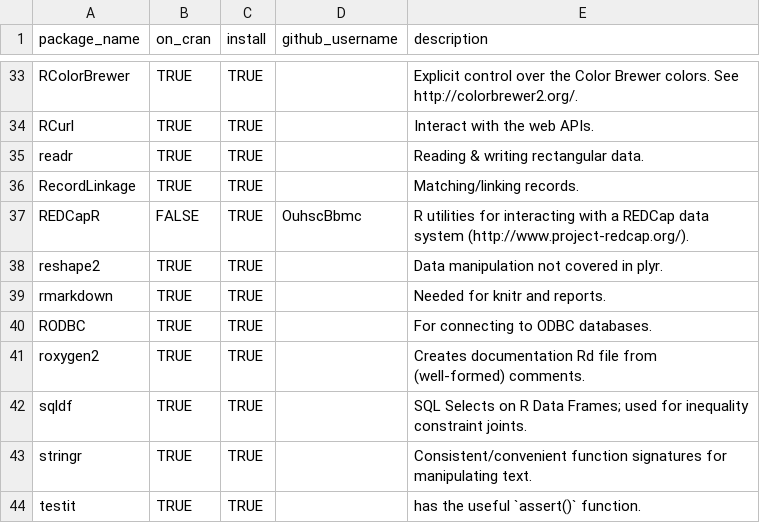
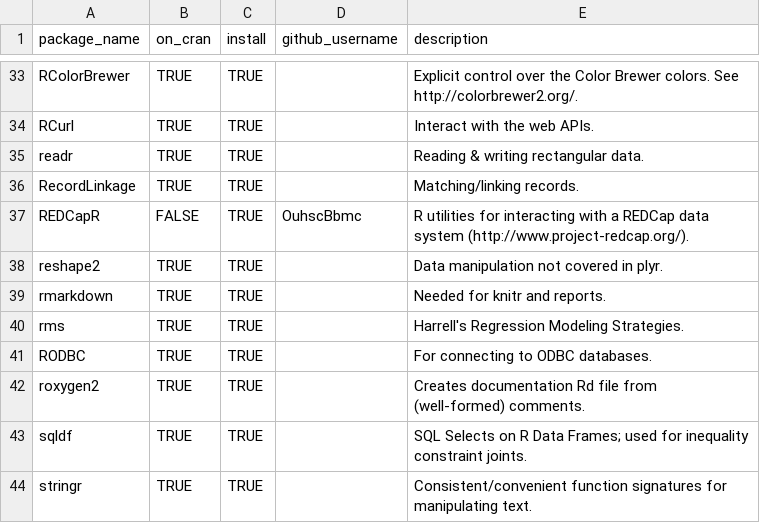
Before and after one commit to OuhscBbmc/RedcapExamplesAndPatterns, a CSV file: utility/package-dependency-list.csv, drawn as a sheet; only a part is shown, gaps mark what is left out; the shorter side is filled out with more unchanged rows.

Commit message:
Add rms package

```diff
--- a/utility/package-dependency-list.csv
+++ b/utility/package-dependency-list.csv
@@ -39,2 +39,3 @@ reshape2,TRUE,TRUE,,"Data manipulation not covered in plyr."
 rmarkdown,TRUE,TRUE,,"Needed for knitr and reports."
+rms,TRUE,TRUE,,"Harrell's Regression Modeling Strategies."
 RODBC,TRUE,TRUE,,"For connecting to ODBC databases."
```
